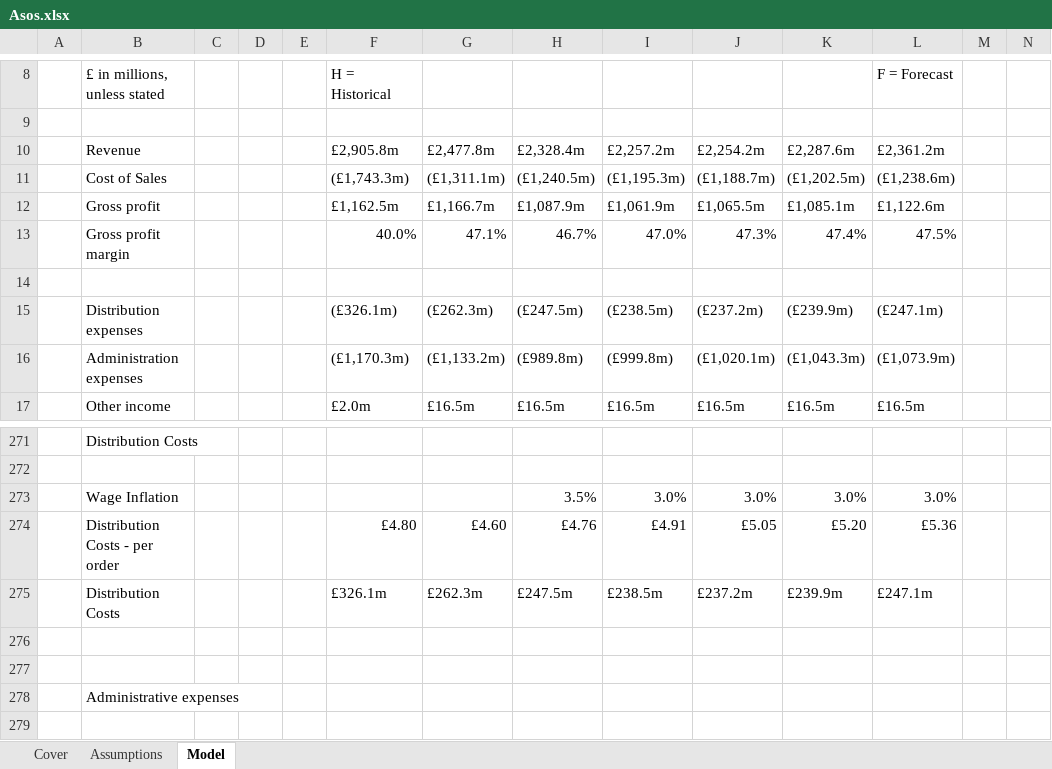
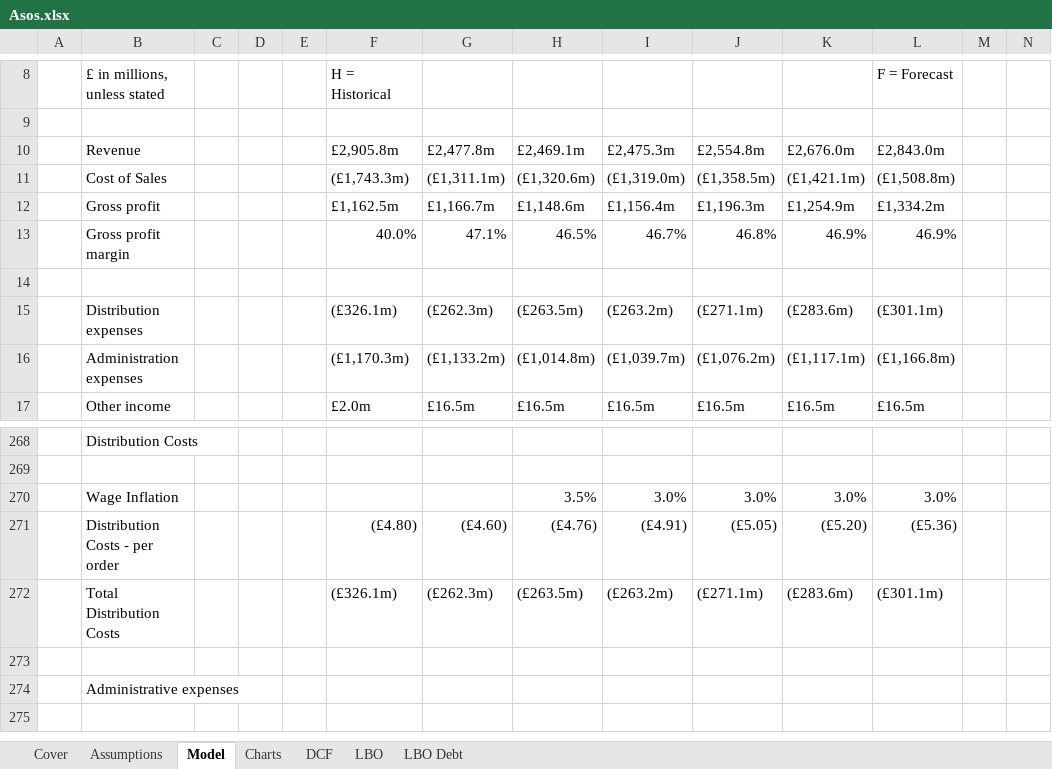
Before and after one commit to phopkinson1/financial_modelling, an Excel workbook: Asos.xlsx, sheet Model, drawn as a sheet; only a part is shown, gaps mark what is left out; values as stored, in another font and other column widths than the file's, no cell formats; charts and pictures not drawn; removed rows and columns are numbered as before the commit, all else as after; the diff covers the shown part only; the diff names each change by its address in the sheet, - before the commit and + after, or states it on an @@ line.

Commit message:
Add files via upload

```diff
--- a/Asos.xlsx (sheet Model)
+++ b/Asos.xlsx (sheet Model)
+sheet tab: Charts
+sheet tab: DCF
+sheet tab: LBO
+sheet tab: LBO Debt
-H10: £2,328.4m
+H10: £2,469.1m
-I10: £2,257.2m
+I10: £2,475.3m
-J10: £2,254.2m
+J10: £2,554.8m
-K10: £2,287.6m
+K10: £2,676.0m
-L10: £2,361.2m
+L10: £2,843.0m
-H11: (£1,240.5m)
+H11: (£1,320.6m)
-I11: (£1,195.3m)
+I11: (£1,319.0m)
-J11: (£1,188.7m)
+J11: (£1,358.5m)
-K11: (£1,202.5m)
+K11: (£1,421.1m)
-L11: (£1,238.6m)
+L11: (£1,508.8m)
-H12: £1,087.9m
+H12: £1,148.6m
-I12: £1,061.9m
+I12: £1,156.4m
-J12: £1,065.5m
+J12: £1,196.3m
-K12: £1,085.1m
+K12: £1,254.9m
-L12: £1,122.6m
+L12: £1,334.2m
-row 13:  | Gross profit margin |  |  |  | 40.0% | 47.1% | 46.7% | 47.0% | 47.3% | 47.4% | 47.5%
-row 13: (empty)
+row 13:  | Gross profit margin |  |  |  | 40.0% | 47.1% | 46.5% | 46.7% | 46.8% | 46.9% | 46.9%
+row 14: (empty)
-H15: (£247.5m)
+H15: (£263.5m)
-I15: (£238.5m)
+I15: (£263.2m)
-J15: (£237.2m)
+J15: (£271.1m)
-K15: (£239.9m)
+K15: (£283.6m)
-L15: (£247.1m)
+L15: (£301.1m)
-H16: (£989.8m)
+H16: (£1,014.8m)
-I16: (£999.8m)
+I16: (£1,039.7m)
-J16: (£1,020.1m)
+J16: (£1,076.2m)
-K16: (£1,043.3m)
+K16: (£1,117.1m)
-L16: (£1,073.9m)
+L16: (£1,166.8m)
-row 274:  | Distribution Costs - per order |  |  |  | £4.80 | £4.60 | £4.76 | £4.91 | £5.05 | £5.20 | £5.36
-row 275:  | Distribution Costs |  |  |  | £326.1m | £262.3m | £247.5m | £238.5m | £237.2m | £239.9m | £247.1m
-row 271: (empty)
+row 271:  | Distribution Costs - per order |  |  |  | (£4.80) | (£4.60) | (£4.76) | (£4.91) | (£5.05) | (£5.20) | (£5.36)
+row 272:  | Total Distribution Costs |  |  |  | (£326.1m) | (£262.3m) | (£263.5m) | (£263.2m) | (£271.1m) | (£283.6m) | (£301.1m)
```
Also changed, not shown: 56 added rows, 65 removed rows and 509 edited cells elsewhere in this sheet, sheet Assumptions, cell formats, formulas that keep their value, charts or pictures.
